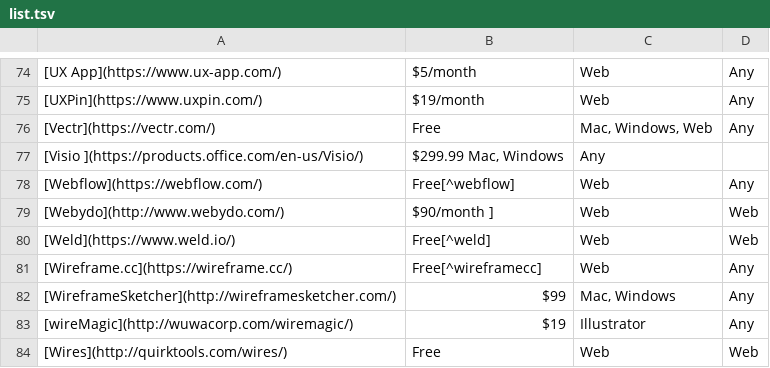
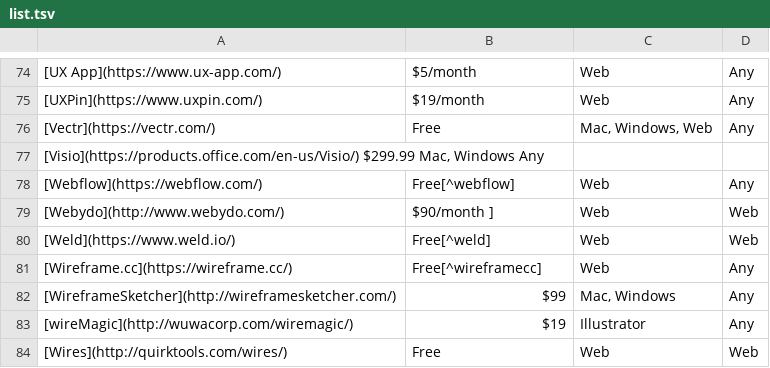
Before and after one commit to oscarb/prototyping-tools, a TSV file: list.tsv, drawn as a sheet; only a part is shown, gaps mark what is left out; removed rows and columns are numbered as before the commit, all else as after; the diff names each change by its address in the sheet, - before the commit and + after, or states it on an @@ line.

Commit message:
Update list.tsv

```diff
--- a/list.tsv
+++ b/list.tsv
-row 77: [Visio ](https://products.office.com/en-us/Visio/) | $299.99 Mac, Windows | Any
+row 77: [Visio](https://products.office.com/en-us/Visio/) $299.99 Mac, Windows Any
```
